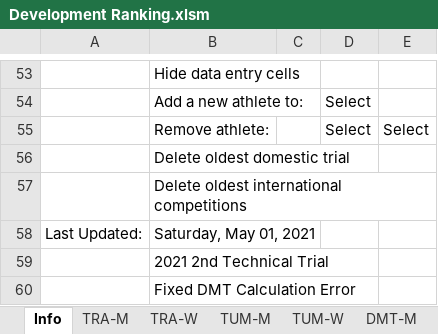
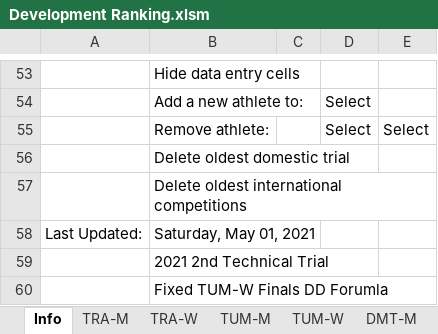
Before and after one commit to trampolinecanada/rankinglists, an Excel workbook: Development Ranking.xlsm, sheet Info, drawn as a sheet; only a part is shown, gaps mark what is left out; values as stored, in another font and other column widths than the file's, no borders; charts and pictures and conditional formats not drawn; 2 other sheets too large or unreadable and not compared; the diff names each change by its address in the sheet, - before the commit and + after, or states it on an @@ line.

```diff
--- a/Development Ranking.xlsm (sheet Info)
+++ b/Development Ranking.xlsm (sheet Info)
-B60: Fixed DMT Calculation Error
+B60: Fixed TUM-W Finals DD Forumla
```
Also changed, not shown: sheet TUM-W, formulas that keep their value, Junior Ranking.xlsm, Senior Ranking.xlsm, 1 other file.
